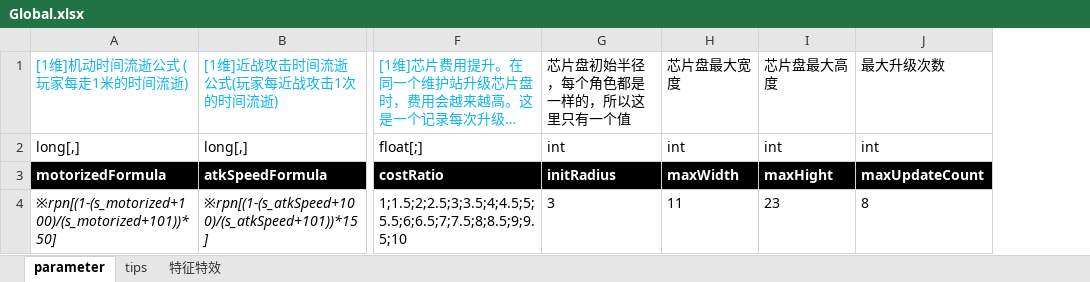
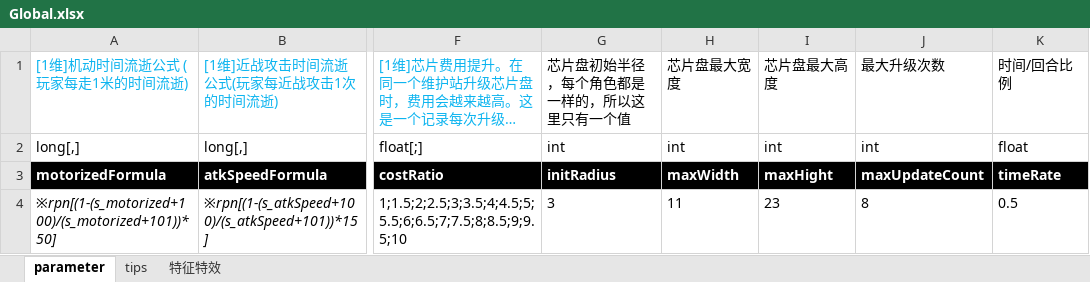
Before and after one commit to Canvastudio/Prometheus, an Excel workbook: Design/原始配置表/Global.xlsx, sheet parameter, drawn as a sheet; only a part is shown, gaps mark what is left out; long unchanged cells end in …; values as stored, in another font and other column widths than the file's, no borders; conditional formats not drawn; the diff names each change by its address in the sheet, - before the commit and + after, or states it on an @@ line.

Commit message:
GlobalParameterConfig.timeRate  时间比例参数

```diff
--- a/Design/原始配置表/Global.xlsx (sheet parameter)
+++ b/Design/原始配置表/Global.xlsx (sheet parameter)
+column K, rows 1-4: 时间/回合比例 | float | timeRate | 0.5
```
Also changed, not shown: 2 other files.
